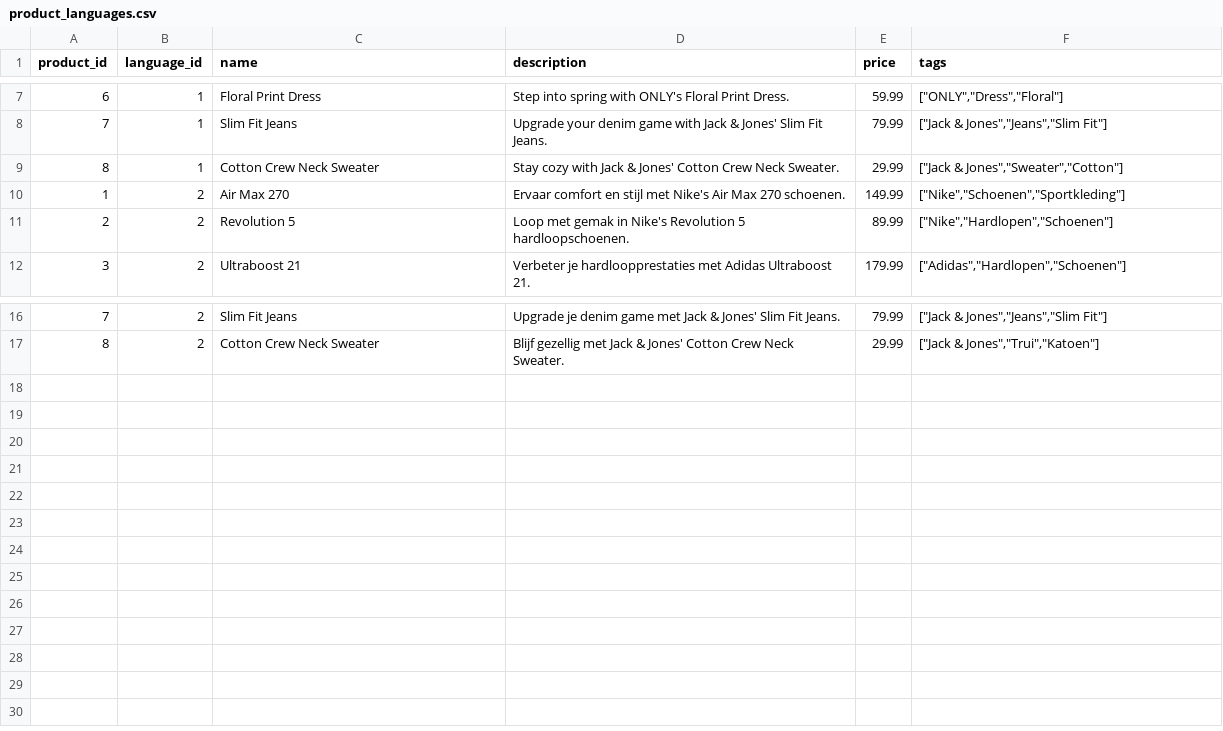
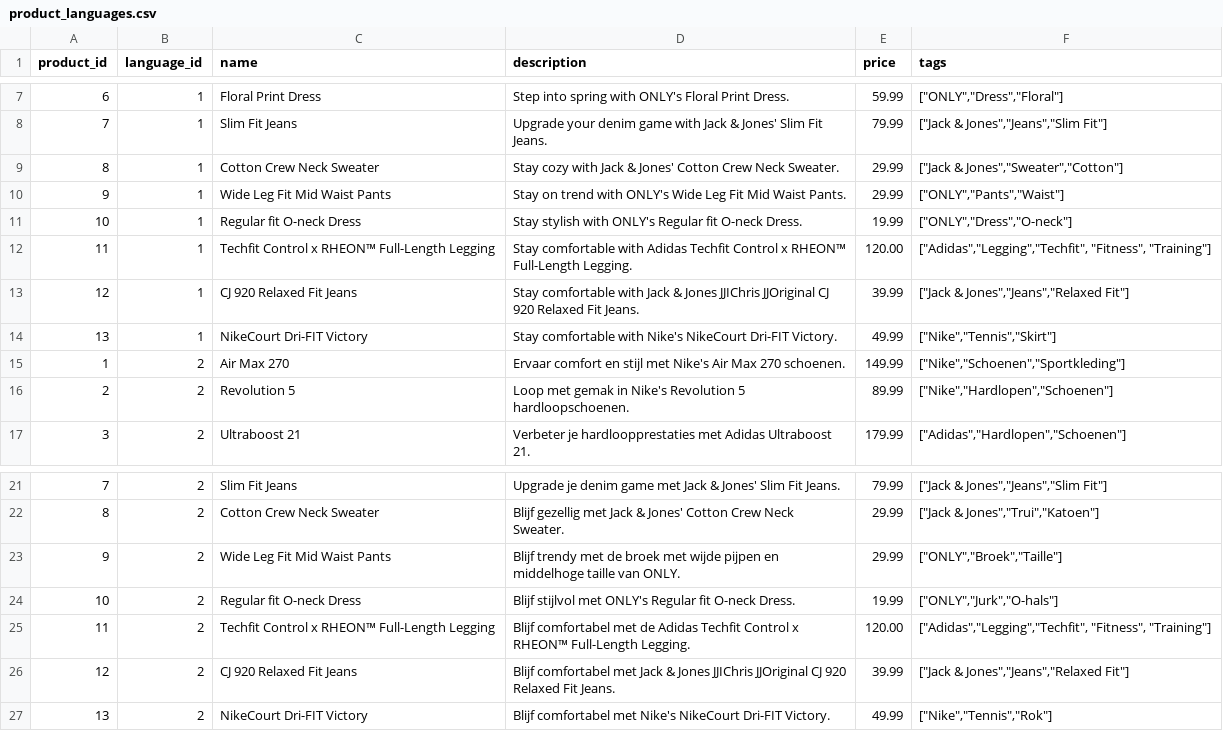
Before and after one commit to Berthje/trendloom-api, a CSV file: storage/data/csv/product_languages.csv, drawn as a sheet; only a part is shown, gaps mark what is left out; the diff names each change by its address in the sheet, - before the commit and + after, or states it on an @@ line.

Commit message:
Add new products and update product media, sizes, stock, and CSV files

```diff
--- a/storage/data/csv/product_languages.csv
+++ b/storage/data/csv/product_languages.csv
+row 10: 9 | 1 | Wide Leg Fit Mid Waist Pants | Stay on trend with ONLY's Wide Leg Fit Mid Waist Pants. | 29.99 | ["ONLY","Pants","Waist"]
+row 11: 10 | 1 | Regular fit O-neck Dress | Stay stylish with ONLY's Regular fit O-neck Dress. | 19.99 | ["ONLY","Dress","O-neck"]
+row 12: 11 | 1 | Techfit Control x RHEON™ Full-Length Legging | Stay comfortable with Adidas Techfit Control x RHEON™ Full-Length Legging. | 120.00 | ["Adidas","Legging","Techfit", "Fitness", "Training"]
+row 13: 12 | 1 | CJ 920 Relaxed Fit Jeans | Stay comfortable with Jack & Jones JJIChris JJOriginal CJ 920 Relaxed Fit Jeans. | 39.99 | ["Jack & Jones","Jeans","Relaxed Fit"]
+row 14: 13 | 1 | NikeCourt Dri-FIT Victory | Stay comfortable with Nike's NikeCourt Dri-FIT Victory. | 49.99 | ["Nike","Tennis","Skirt"]
+row 23: 9 | 2 | Wide Leg Fit Mid Waist Pants | Blijf trendy met de broek met wijde pijpen en middelhoge taille van ONLY. | 29.99 | ["ONLY","Broek","Taille"]
+row 24: 10 | 2 | Regular fit O-neck Dress | Blijf stijlvol met ONLY's Regular fit O-neck Dress. | 19.99 | ["ONLY","Jurk","O-hals"]
+row 25: 11 | 2 | Techfit Control x RHEON™ Full-Length Legging | Blijf comfortabel met de Adidas Techfit Control x RHEON™ Full-Length Legging. | 120.00 | ["Adidas","Legging","Techfit", "Fitness", "Training"]
+row 26: 12 | 2 | CJ 920 Relaxed Fit Jeans | Blijf comfortabel met Jack & Jones JJIChris JJOriginal CJ 920 Relaxed Fit Jeans. | 39.99 | ["Jack & Jones","Jeans","Relaxed Fit"]
+row 27: 13 | 2 | NikeCourt Dri-FIT Victory | Blijf comfortabel met Nike's NikeCourt Dri-FIT Victory. | 49.99 | ["Nike","Tennis","Rok"]
```
Also changed, not shown: storage/data/csv/product_media.csv, storage/data/csv/product_stock.csv, 2 other files.
